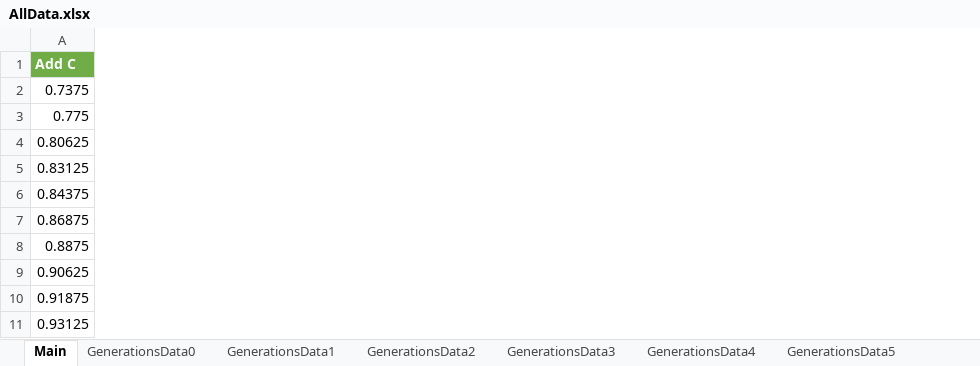
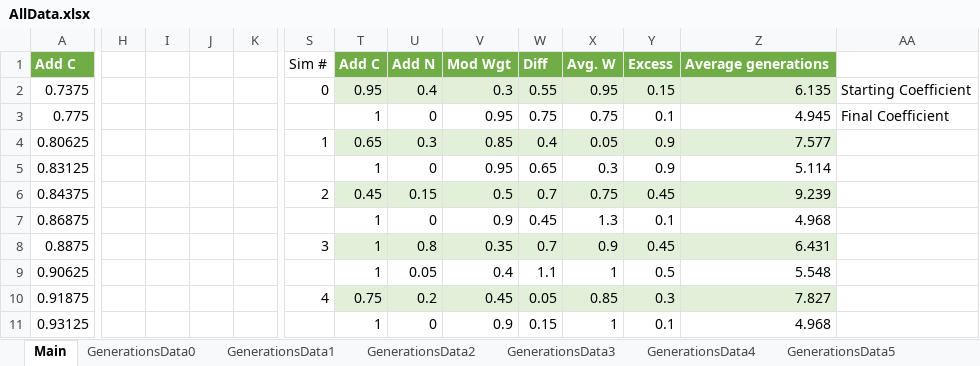
Before and after one commit to Timothylang1/Flap-For-AI, an Excel workbook: src/ConstantFinder/Data (2000 trials, Max Gen 30, Num Inputs 3)/AllData.xlsx, sheet Main, drawn as a sheet; only a part is shown, gaps mark what is left out; values as stored, in another font and other column widths than the file's, no borders; charts and pictures not drawn; the diff covers the shown part only; the diff names each change by its address in the sheet, - before the commit and + after, or states it on an @@ line.

Commit message:
changes

```diff
--- a/src/ConstantFinder/Data (2000 trials, Max Gen 30, Num Inputs 3)/AllData.xlsx (sheet Main)
+++ b/src/ConstantFinder/Data (2000 trials, Max Gen 30, Num Inputs 3)/AllData.xlsx (sheet Main)
+column H, empty
+column I, empty
+column J, empty
+column K, empty
+column S, rows 1-10: Sim # | 0 |  | 1 |  | 2 |  | 3 |  | 4
+column T, rows 1-11: Add C | 0.95 | 1 | 0.65 | 1 | 0.45 | 1 | 1 | 1 | 0.75 | 1
+column U, rows 1-11: Add N | 0.4 | 0 | 0.3 | 0 | 0.15 | 0 | 0.8 | 0.05 | 0.2 | 0
+column V, rows 1-11: Mod Wgt | 0.3 | 0.95 | 0.85 | 0.95 | 0.5 | 0.9 | 0.35 | 0.4 | 0.45 | 0.9
+column W, rows 1-11: Diff | 0.55 | 0.75 | 0.4 | 0.65 | 0.7 | 0.45 | 0.7 | 1.1 | 0.05 | 0.15
+column X, rows 1-11: Avg. W | 0.95 | 0.75 | 0.05 | 0.3 | 0.75 | 1.3 | 0.9 | 1 | 0.85 | 1
+column Y, rows 1-11: Excess | 0.15 | 0.1 | 0.9 | 0.9 | 0.45 | 0.1 | 0.45 | 0.5 | 0.3 | 0.1
+column Z, rows 1-11: Average generations | 6.135 | 4.945 | 7.577 | 5.114 | 9.239 | 4.968 | 6.431 | 5.548 | 7.827 | 4.968
+column AA, rows 2-3: Starting Coefficient | Final Coefficient
```
Also changed, not shown: 7 added columns elsewhere in this sheet.
